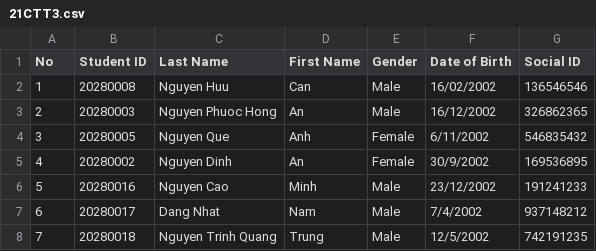
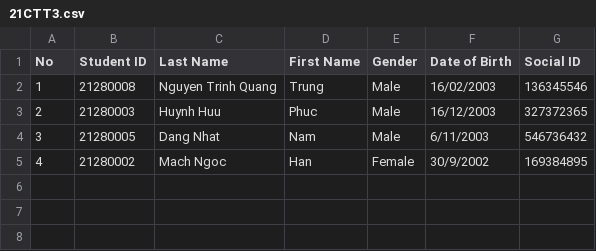
Before and after one commit to sangpham2710/CS162-Project, a CSV file: csv/csv/Classes/21CTT3.csv, drawn as a sheet.

```diff
--- a/csv/csv/Classes/21CTT3.csv
+++ b/csv/csv/Classes/21CTT3.csv
@@ -1,8 +1,5 @@
 No,Student ID,Last Name,First Name,Gender,Date of Birth,Social ID
-1,20280008,Nguyen Huu,Can,Male,16/02/2002,136546546
-2,20280003,Nguyen Phuoc Hong,An,Male,16/12/2002,326862365
-3,20280005,Nguyen Que,Anh,Female,6/11/2002,546835432
-4,20280002,Nguyen Dinh,An,Female,30/9/2002,169536895
-5,20280016,Nguyen Cao,Minh,Male,23/12/2002,191241233
-6,20280017,Dang Nhat,Nam,Male,7/4/2002,937148212
-7,20280018,Nguyen Trinh Quang,Trung,Male,12/5/2002,742191235
+1,21280008,Nguyen Trinh Quang,Trung,Male,16/02/2003,136345546
+2,21280003,Huynh Huu,Phuc,Male,16/12/2003,327372365
+3,21280005,Dang Nhat,Nam,Male,6/11/2003,546736432
+4,21280002,Mach Ngoc,Han,Female,30/9/2002,169384895
```
Also changed, not shown: 8 other files.
